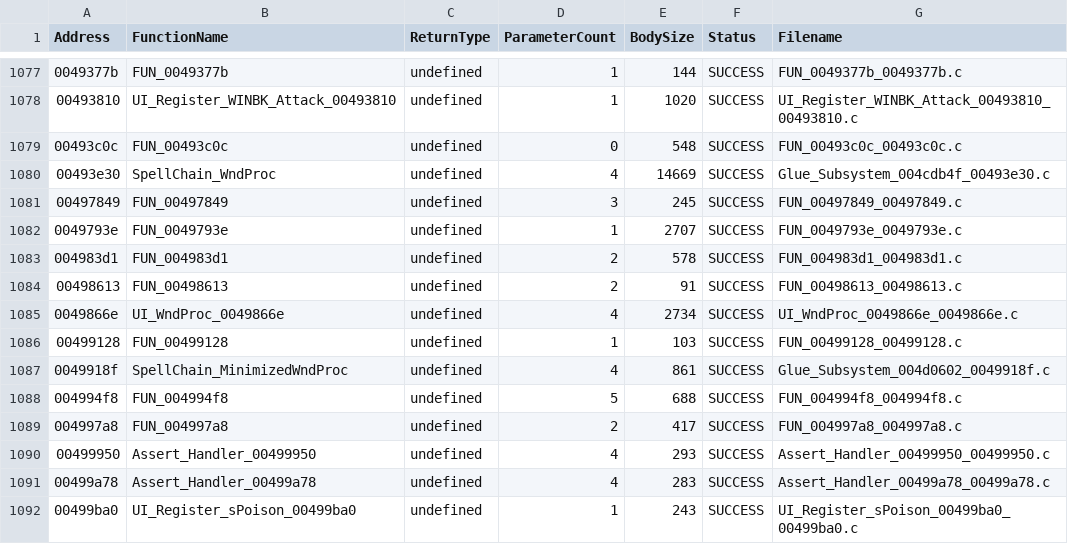
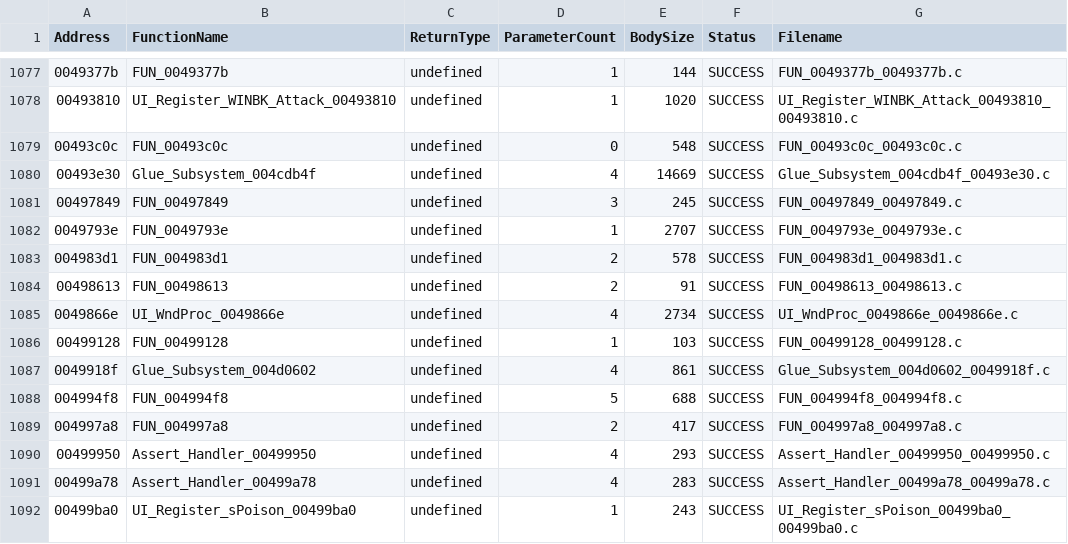
Before and after one commit to BobDoleFever/microprose-shandalar-source, a CSV file: duel/function_index.csv, drawn as a sheet; only a part is shown, gaps mark what is left out.

Commit message:
Restore the old names on two unverified DUEL.EXE functions that shared them with the verified spell-chain ones
Glue_Subsystem_004cdb4f and Glue_Subsystem_004d0602 each named two different DUEL.EXE functions (14,669 and
7,410 bytes; both 861 bytes for the second). The word rename gave all four the SpellChain_ names; only
0x49fc0f and 0x4a26c6 were verified, so 0x493e30 and 0x49918f get their old names back.
make check clean, make test passes.

```diff
--- a/duel/function_index.csv
+++ b/duel/function_index.csv
@@ -1079,3 +1079,3 @@ Address,FunctionName,ReturnType,ParameterCount,BodySize,Status,Filename
 00493c0c,"FUN_00493c0c","undefined",0,548,SUCCESS,"FUN_00493c0c_00493c0c.c"
-00493e30,"SpellChain_WndProc","undefined",4,14669,SUCCESS,"Glue_Subsystem_004cdb4f_00493e30.c"
+00493e30,"Glue_Subsystem_004cdb4f","undefined",4,14669,SUCCESS,"Glue_Subsystem_004cdb4f_00493e30.c"
 00497849,"FUN_00497849","undefined",3,245,SUCCESS,"FUN_00497849_00497849.c"
@@ -1086,3 +1086,3 @@ Address,FunctionName,ReturnType,ParameterCount,BodySize,Status,Filename
 00499128,"FUN_00499128","undefined",1,103,SUCCESS,"FUN_00499128_00499128.c"
-0049918f,"SpellChain_MinimizedWndProc","undefined",4,861,SUCCESS,"Glue_Subsystem_004d0602_0049918f.c"
+0049918f,"Glue_Subsystem_004d0602","undefined",4,861,SUCCESS,"Glue_Subsystem_004d0602_0049918f.c"
 004994f8,"FUN_004994f8","undefined",5,688,SUCCESS,"FUN_004994f8_004994f8.c"
```
Also changed, not shown: duel/source_mapping.csv, 8 other files.
